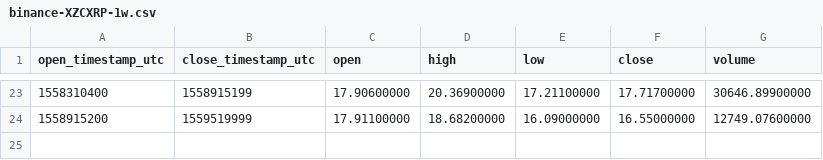
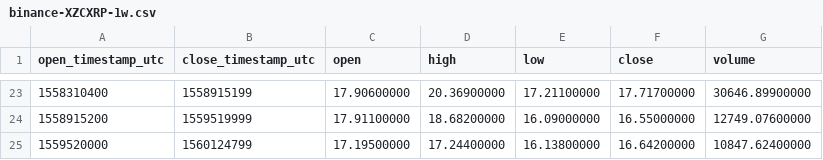
Before and after one commit to cryptobigbro/binance-XZCXRP, a CSV file: binance-XZCXRP-1w.csv, drawn as a sheet; only a part is shown, gaps mark what is left out; the diff names each change by its address in the sheet, - before the commit and + after, or states it on an @@ line.

```diff
--- a/binance-XZCXRP-1w.csv
+++ b/binance-XZCXRP-1w.csv
+row 25: 1559520000 | 1560124799 | 17.19500000 | 17.24400000 | 16.13800000 | 16.64200000 | 10847.62400000
```
Also changed, not shown: binance-XZCXRP-1d.csv, binance-XZCXRP-1h.csv.
